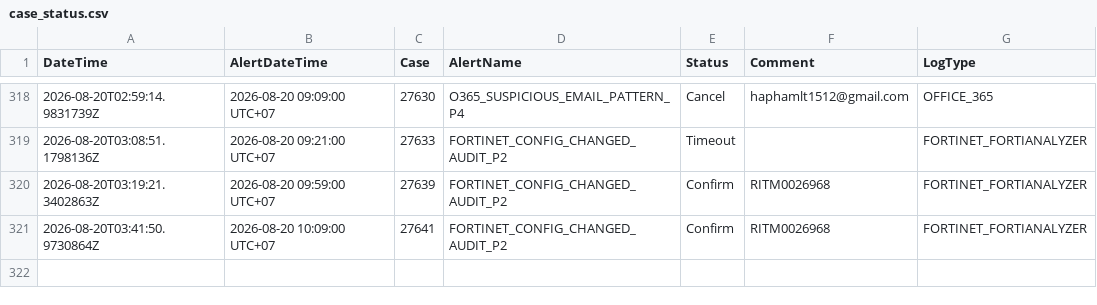
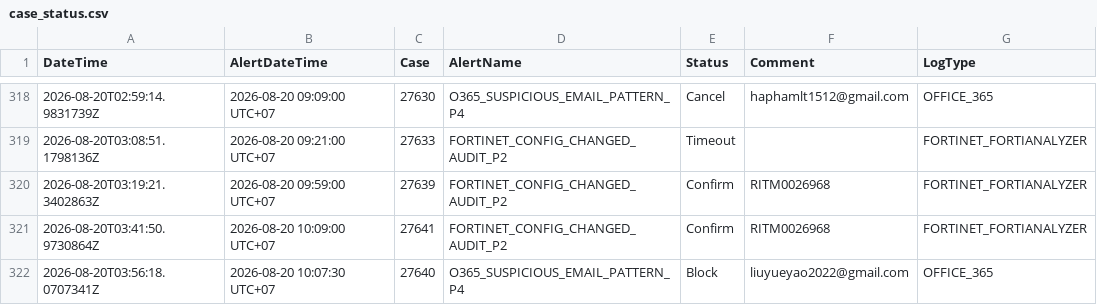
Before and after one commit to BGRIMM-GitHub/cybersec-ioc, a CSV file: case_status.csv, drawn as a sheet; only a part is shown, gaps mark what is left out; the diff names each change by its address in the sheet, - before the commit and + after, or states it on an @@ line.

Commit message:
Case 27640 update status

```diff
--- a/case_status.csv
+++ b/case_status.csv
+row 322: 2026-08-20T03:56:18.0707341Z | 2026-08-20 10:07:30 UTC+07 | 27640 | O365_SUSPICIOUS_EMAIL_PATTERN_P4 | Block | liuyueyao2022@gmail.com | OFFICE_365
```
